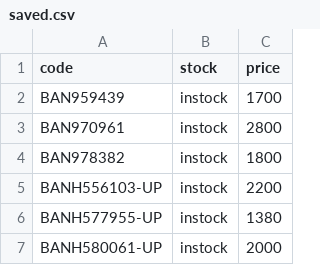
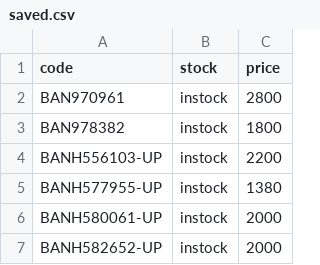
Before and after one commit to vktr107/hlj_price_tracker, a CSV file: saved.csv, drawn as a sheet; only a part is shown; the shorter side is filled out with more unchanged rows.

```diff
--- a/saved.csv
+++ b/saved.csv
@@ -1,3 +1,2 @@
 code,stock,price
-BAN959439,instock,1700
 BAN970961,instock,2800
```
